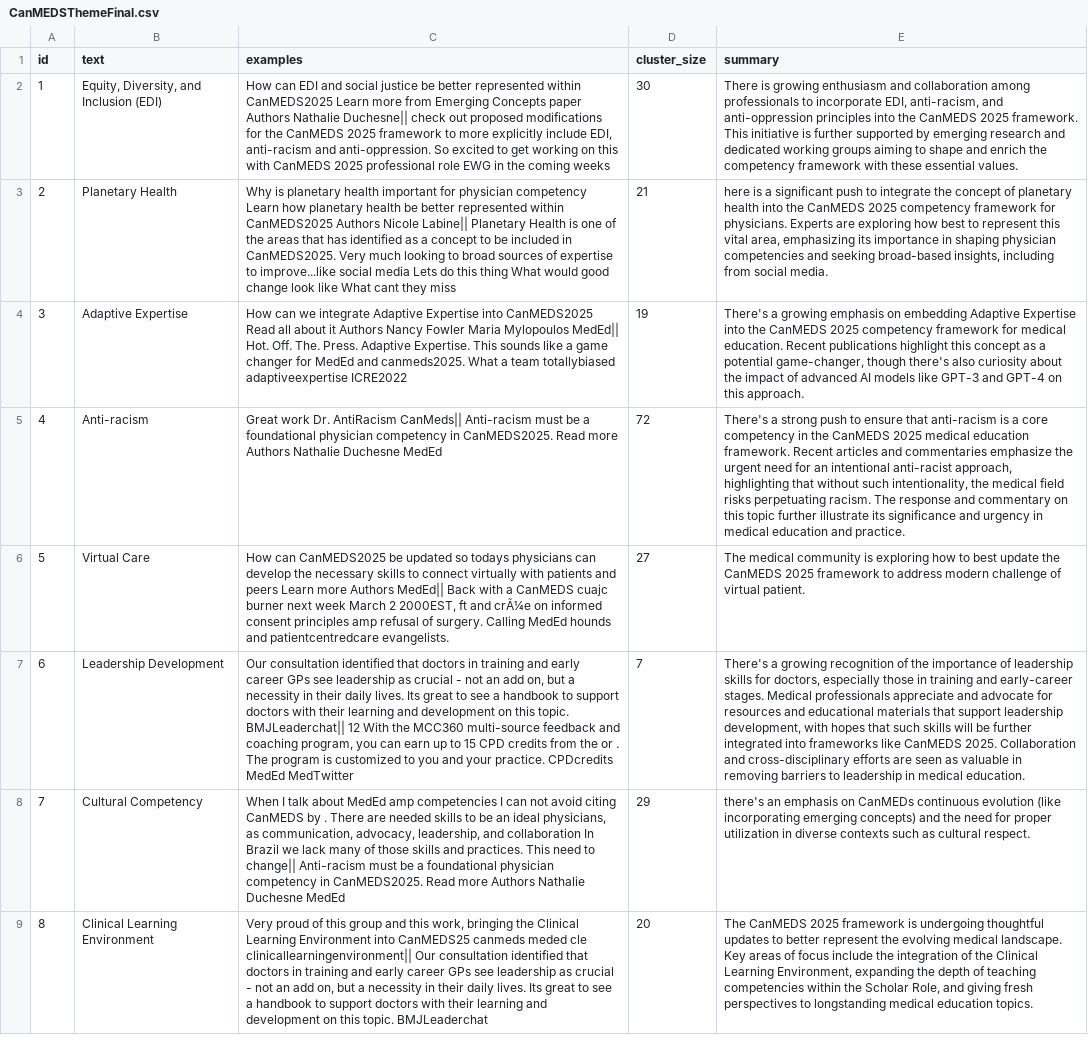
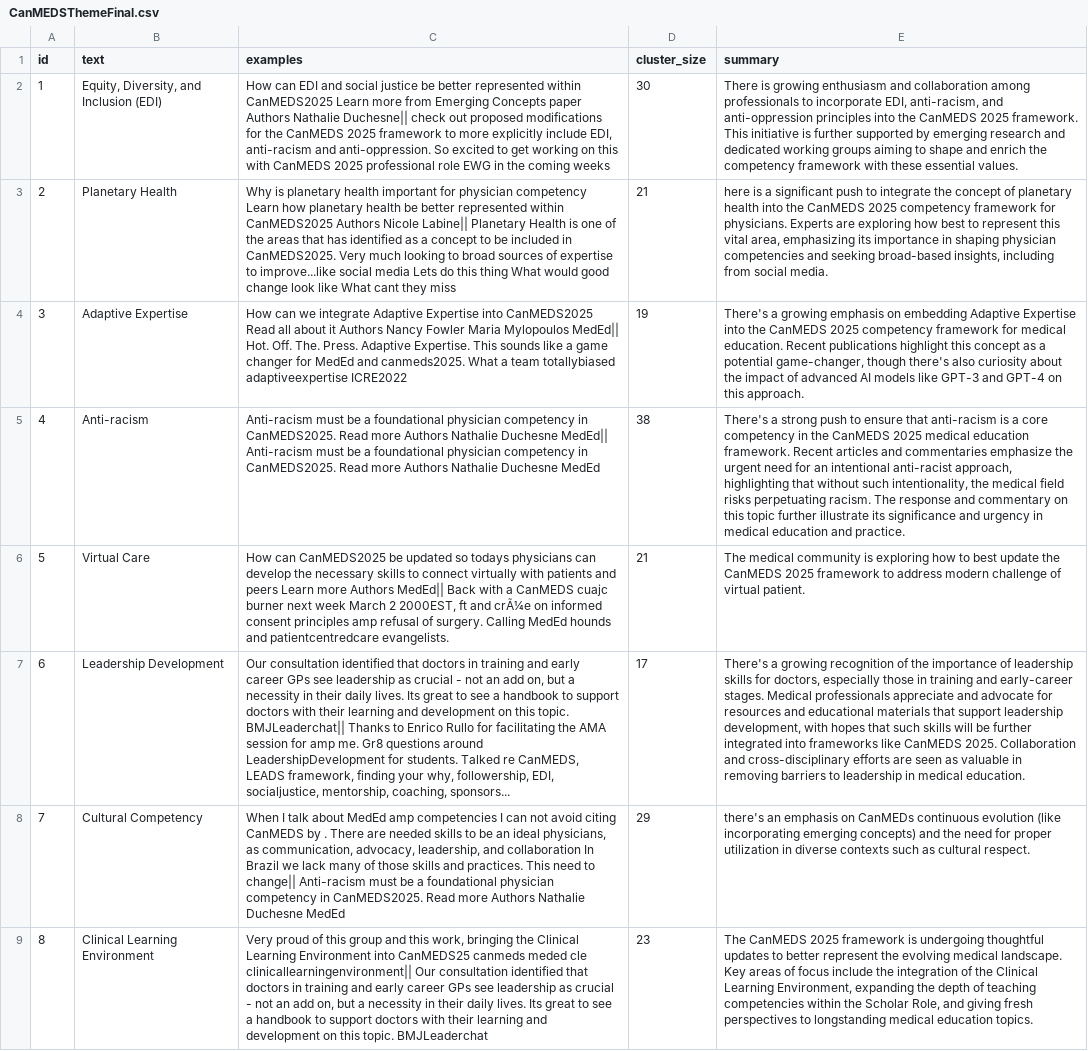
Before and after one commit to qguo-MCC/StreamlitReports, a CSV file: data/CanMEDSThemeFinal.csv, drawn as a sheet; only a part is shown; the diff covers the shown part only; the diff names each change by its address in the sheet, - before the commit and + after, or states it on an @@ line.

```diff
--- a/data/CanMEDSThemeFinal.csv
+++ b/data/CanMEDSThemeFinal.csv
-C5 (examples): Great work Dr. AntiRacism CanMeds|| Anti-racism must…
+C5 (examples): Anti-racism must be a foundational physician competency in CanMEDS2025. Read more Authors Nathalie Duchesne MedEd|| Anti-racism must…
-D5 (cluster_size): 72
+D5 (cluster_size): 38
-D6 (cluster_size): 27
+D6 (cluster_size): 21
-C7 (examples): …topic. BMJLeaderchat|| 12 With the MCC360 multi-source feedback and coaching program, you can earn up to 15 CPD credits from the or . The program is customized to you and your practice. CPDcredits MedEd MedTwitter
+C7 (examples): …topic. BMJLeaderchat|| Thanks to Enrico Rullo for facilitating the AMA session for amp me. Gr8 questions around LeadershipDevelopment for students. Talked re CanMEDS, LEADS framework, finding your why, followership, EDI, socialjustice, mentorship, coaching, sponsors...
-D7 (cluster_size): 7
+D7 (cluster_size): 17
-D9 (cluster_size): 20
+D9 (cluster_size): 23
```
Also changed, not shown: 5 edited cells elsewhere in this file, data/CanMEDSInfluencers.csv, data/MedEdInfluencers.csv, 5 other files.
